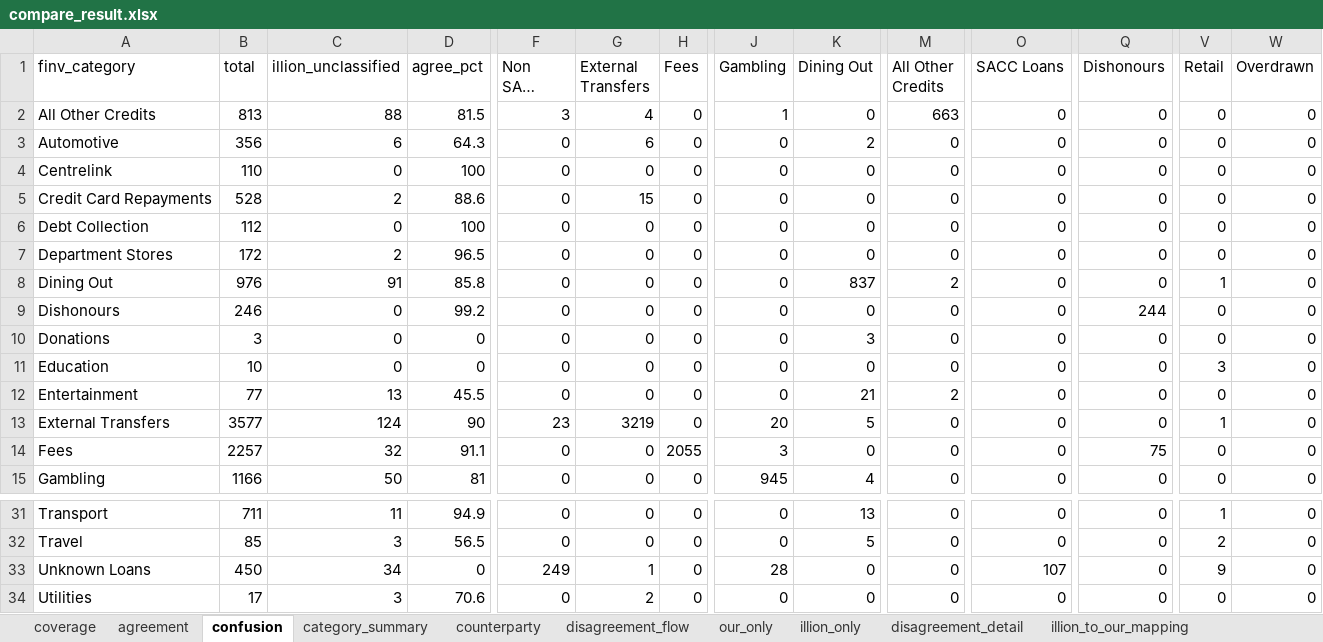
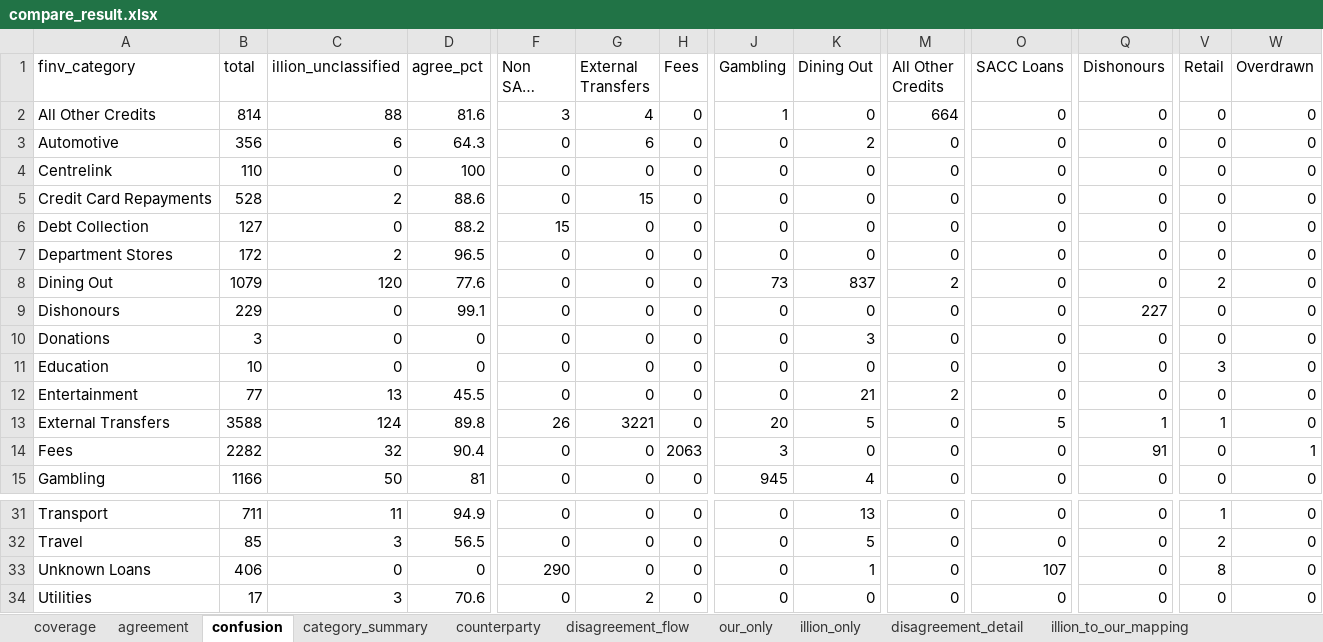
Before and after one commit to EliamZhang/ServiFlow-AI, an Excel workbook: output/compare_result.xlsx, sheet confusion, drawn as a sheet; only a part is shown, gaps mark what is left out; long unchanged cells end in …; values as stored, in another font and other column widths than the file's, no cell formats; the diff covers the shown part only; the diff names each change by its address in the sheet, - before the commit and + after, or states it on an @@ line.

```diff
--- a/output/compare_result.xlsx (sheet confusion)
+++ b/output/compare_result.xlsx (sheet confusion)
-B2 (total): 813
+B2 (total): 814
-D2 (agree_pct): 81.5
+D2 (agree_pct): 81.6
-M2 (All Other Credits): 663
+M2 (All Other Credits): 664
-B6 (total): 112
+B6 (total): 127
-D6 (agree_pct): 100
+D6 (agree_pct): 88.2
-F6 (Non SACC Loans): 0
+F6 (Non SACC Loans): 15
-B8 (total): 976
+B8 (total): 1079
-C8 (illion_unclassified): 91
+C8 (illion_unclassified): 120
-D8 (agree_pct): 85.8
+D8 (agree_pct): 77.6
-J8 (Gambling): 0
+J8 (Gambling): 73
-V8 (Retail): 1
+V8 (Retail): 2
-B9 (total): 246
+B9 (total): 229
-D9 (agree_pct): 99.2
+D9 (agree_pct): 99.1
-Q9 (Dishonours): 244
+Q9 (Dishonours): 227
-B13 (total): 3577
+B13 (total): 3588
-D13 (agree_pct): 90
+D13 (agree_pct): 89.8
-F13 (Non SACC Loans): 23
+F13 (Non SACC Loans): 26
-G13 (External Transfers): 3219
+G13 (External Transfers): 3221
-O13 (SACC Loans): 0
+O13 (SACC Loans): 5
-Q13 (Dishonours): 0
+Q13 (Dishonours): 1
-B14 (total): 2257
+B14 (total): 2282
-D14 (agree_pct): 91.1
+D14 (agree_pct): 90.4
-H14 (Fees): 2055
+H14 (Fees): 2063
-Q14 (Dishonours): 75
+Q14 (Dishonours): 91
-W14 (Overdrawn): 0
+W14 (Overdrawn): 1
-B33 (total): 450
+B33 (total): 406
-C33 (illion_unclassified): 34
+C33 (illion_unclassified): 0
-F33 (Non SACC Loans): 249
+F33 (Non SACC Loans): 290
-G33 (External Transfers): 1
+G33 (External Transfers): 0
-J33 (Gambling): 28
+J33 (Gambling): 0
-K33 (Dining Out): 0
+K33 (Dining Out): 1
-V33 (Retail): 9
+V33 (Retail): 8
```
Also changed, not shown: 32 edited cells elsewhere in this sheet, sheet disagreement_detail, sheet disagreement_flow, sheet category_summary, sheet our_only, sheet illion_only, sheet illion_to_our_mapping, 3 more sheets, cell formats, 3 other files.
